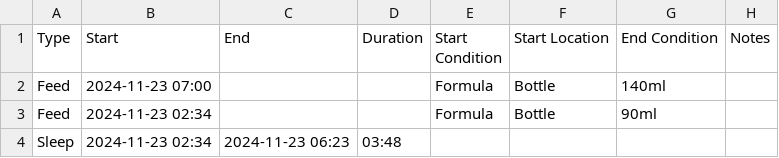
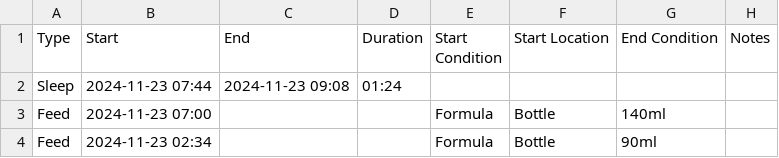
Before and after one commit to archiewood/baby-tracker, a CSV file: sources/huckleberry/events.csv, drawn as a sheet; only a part is shown; the shorter side is filled out with more unchanged rows; the diff names each change by its address in the sheet, - before the commit and + after, or states it on an @@ line.

Commit message:
Update CSV 2024-11-23 15:20:42

```diff
--- a/sources/huckleberry/events.csv
+++ b/sources/huckleberry/events.csv
+row 2: Sleep | 2024-11-23 07:44 | 2024-11-23 09:08 | 01:24
```
